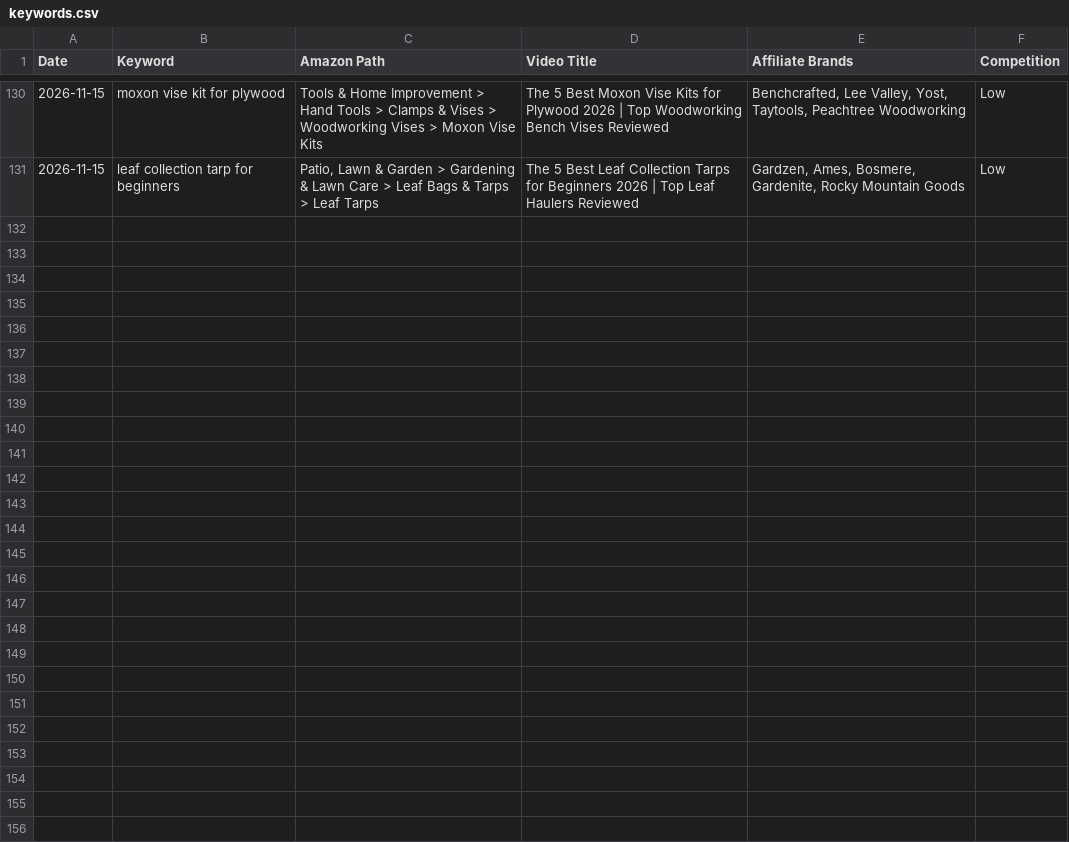
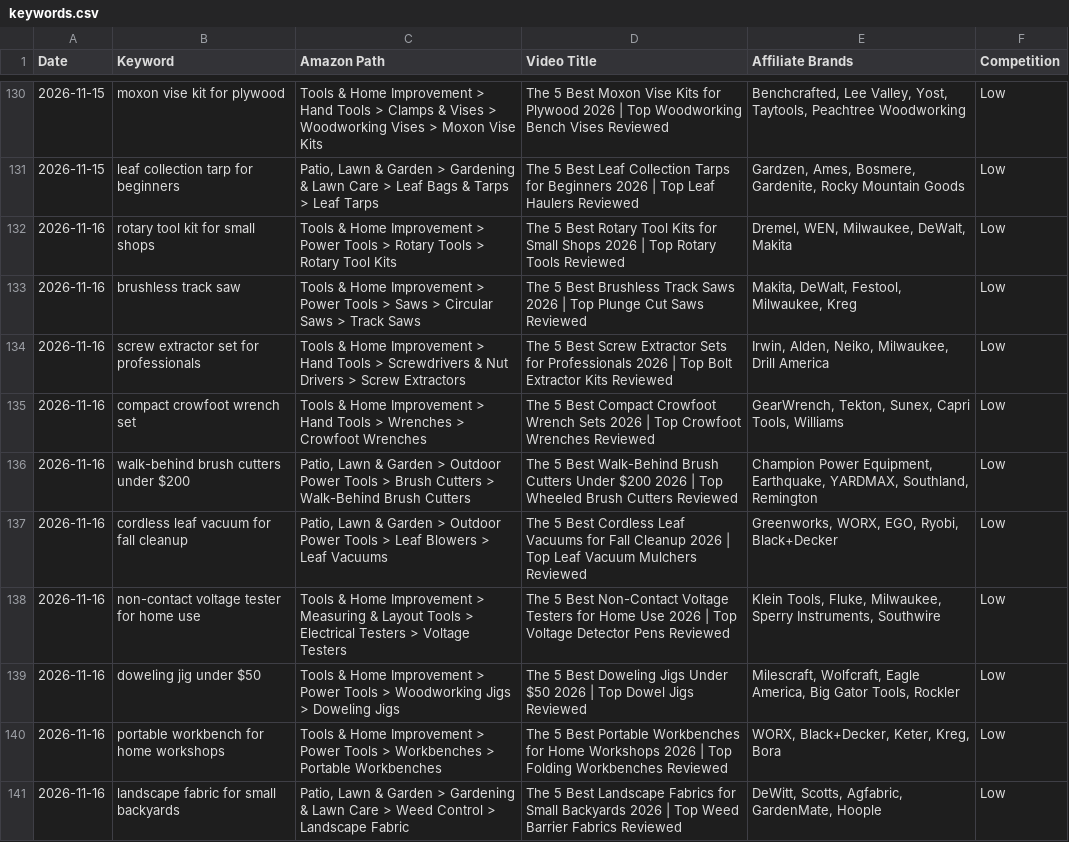
Before and after one commit to docsmanager76-creator/for-keywords, a CSV file: tools/keywords.csv, drawn as a sheet; only a part is shown, gaps mark what is left out.

```diff
--- a/tools/keywords.csv
+++ b/tools/keywords.csv
@@ -131 +131,11 @@ Date,Keyword,Amazon Path,Video Title,Affiliate Brands,Competition
 2026-11-15,leaf collection tarp for beginners,"Patio, Lawn & Garden > Gardening & Lawn Care > Leaf Bags & Tarps > Leaf Tarps",The 5 Best Leaf Collection Tarps for Beginners 2026 | Top Leaf Haulers Reviewed,"Gardzen, Ames, Bosmere, Gardenite, Rocky Mountain Goods",Low
+2026-11-16,rotary tool kit for small shops,Tools & Home Improvement > Power Tools > Rotary Tools > Rotary Tool Kits,The 5 Best Rotary Tool Kits for Small Shops 2026 | Top Rotary Tools Reviewed,"Dremel, WEN, Milwaukee, DeWalt, Makita",Low
+2026-11-16,brushless track saw,Tools & Home Improvement > Power Tools > Saws > Circular Saws > Track Saws,The 5 Best Brushless Track Saws 2026 | Top Plunge Cut Saws Reviewed,"Makita, DeWalt, Festool, Milwaukee, Kreg",Low
+2026-11-16,screw extractor set for professionals,Tools & Home Improvement > Hand Tools > Screwdrivers & Nut Drivers > Screw Extractors,The 5 Best Screw Extractor Sets for Professionals 2026 | Top Bolt Extractor Kits Reviewed,"Irwin, Alden, Neiko, Milwaukee, Drill America",Low
+2026-11-16,compact crowfoot wrench set,Tools & Home Improvement > Hand Tools > Wrenches > Crowfoot Wrenches,The 5 Best Compact Crowfoot Wrench Sets 2026 | Top Crowfoot Wrenches Reviewed,"GearWrench, Tekton, Sunex, Capri Tools, Williams",Low
+2026-11-16,walk-behind brush cutters under $200,"Patio, Lawn & Garden > Outdoor Power Tools > Brush Cutters > Walk-Behind Brush Cutters",The 5 Best Walk-Behind Brush Cutters Under $200 2026 | Top Wheeled Brush Cutters Reviewed,"Champion Power Equipment, Earthquake, YARDMAX, Southland, Remington",Low
+2026-11-16,cordless leaf vacuum for fall cleanup,"Patio, Lawn & Garden > Outdoor Power Tools > Leaf Blowers > Leaf Vacuums",The 5 Best Cordless Leaf Vacuums for Fall Cleanup 2026 | Top Leaf Vacuum Mulchers Reviewed,"Greenworks, WORX, EGO, Ryobi, Black+Decker",Low
+2026-11-16,non-contact voltage tester for home use,Tools & Home Improvement > Measuring & Layout Tools > Electrical Testers > Voltage Testers,The 5 Best Non-Contact Voltage Testers for Home Use 2026 | Top Voltage Detector Pens Reviewed,"Klein Tools, Fluke, Milwaukee, Sperry Instruments, Southwire",Low
+2026-11-16,doweling jig under $50,Tools & Home Improvement > Power Tools > Woodworking Jigs > Doweling Jigs,The 5 Best Doweling Jigs Under $50 2026 | Top Dowel Jigs Reviewed,"Milescraft, Wolfcraft, Eagle America, Big Gator Tools, Rockler",Low
+2026-11-16,portable workbench for home workshops,Tools & Home Improvement > Power Tools > Workbenches > Portable Workbenches,The 5 Best Portable Workbenches for Home Workshops 2026 | Top Folding Workbenches Reviewed,"WORX, Black+Decker, Keter, Kreg, Bora",Low
+2026-11-16,landscape fabric for small backyards,"Patio, Lawn & Garden > Gardening & Lawn Care > Weed Control > Landscape Fabric",The 5 Best Landscape Fabrics for Small Backyards 2026 | Top Weed Barrier Fabrics Reviewed,"DeWitt, Scotts, Agfabric, GardenMate, Hoople",Low
```
Also changed, not shown: 1 other file.
